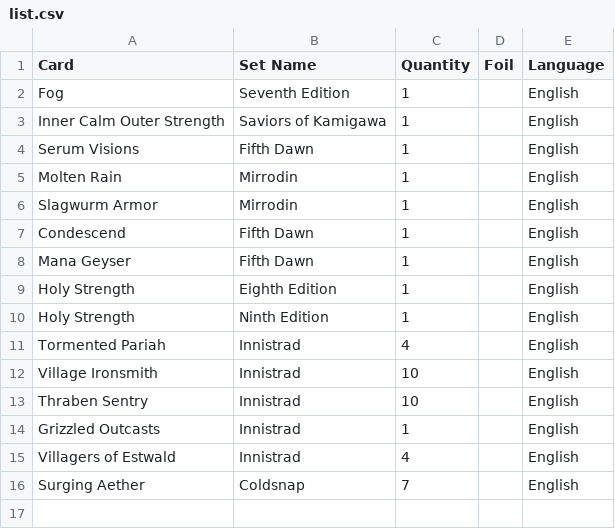
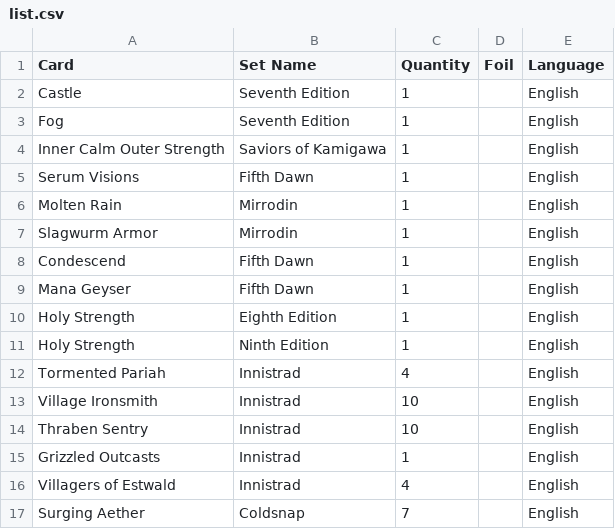
Before and after one commit to andli/pymkm, a CSV file: list.csv, drawn as a sheet.

```diff
--- a/list.csv
+++ b/list.csv
@@ -1,2 +1,3 @@
 Card,Set Name,Quantity,Foil,Language
+Castle,Seventh Edition,1,,English
 Fog,Seventh Edition,1,,English
```
Also changed, not shown: 1 other file.
